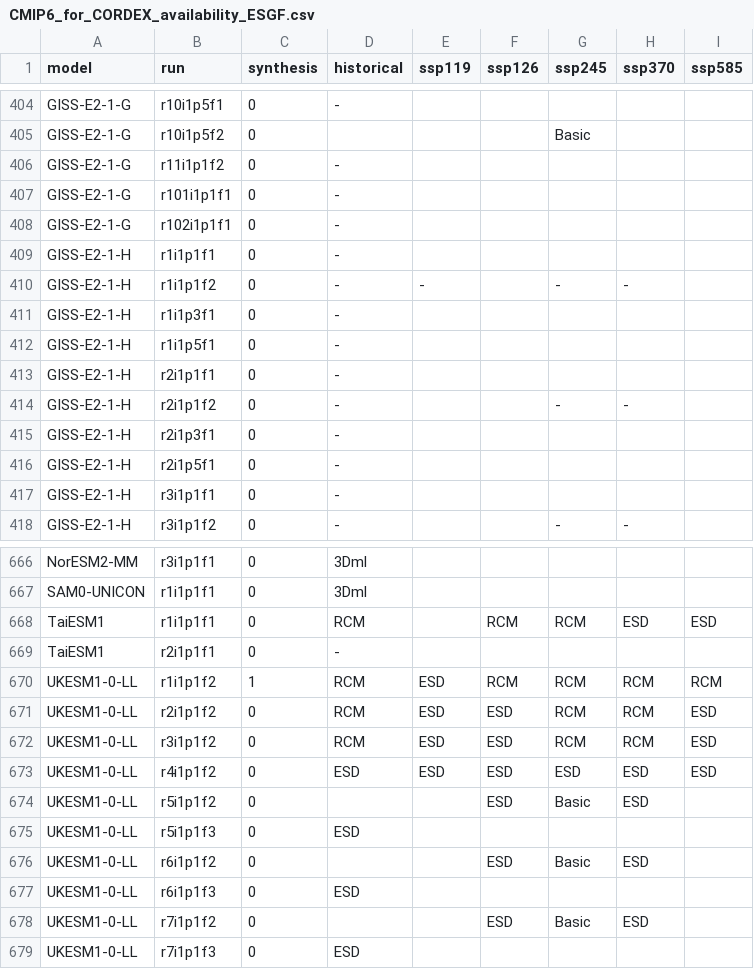
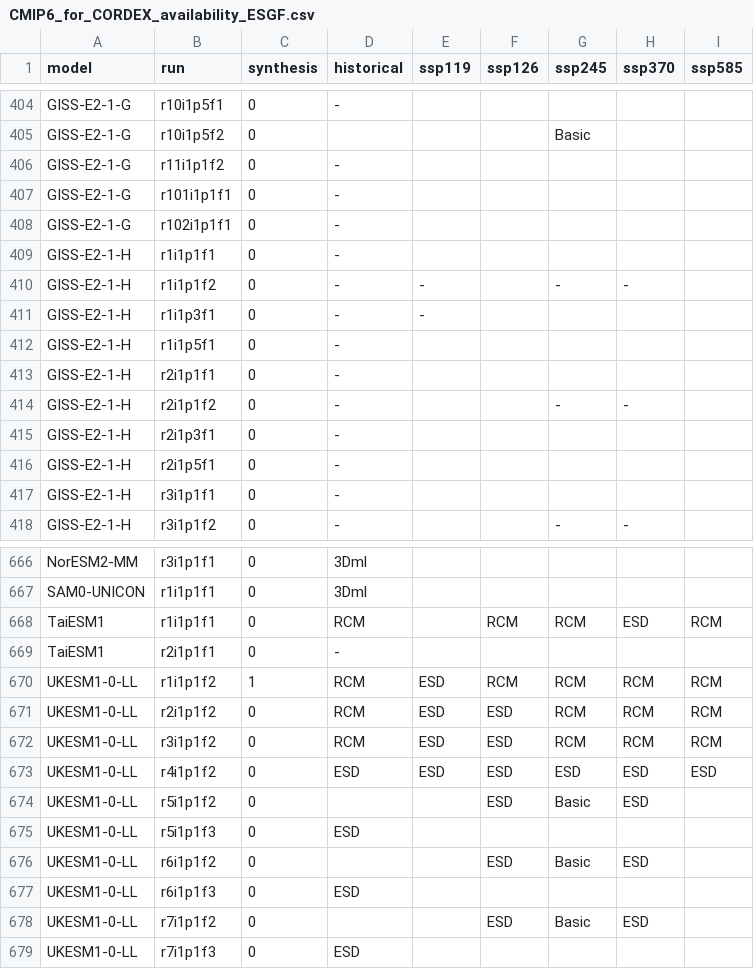
Before and after one commit to jesusff/cmip6-for-cordex, a CSV file: CMIP6_for_CORDEX_availability_ESGF.csv, drawn as a sheet; only a part is shown, gaps mark what is left out.

Commit message:
Update tables

```diff
--- a/CMIP6_for_CORDEX_availability_ESGF.csv
+++ b/CMIP6_for_CORDEX_availability_ESGF.csv
@@ -410,3 +410,3 @@ GISS-E2-1-H,r1i1p1f1,0,-,,,,,
 GISS-E2-1-H,r1i1p1f2,0,-,-,,-,-,
-GISS-E2-1-H,r1i1p3f1,0,-,,,,,
+GISS-E2-1-H,r1i1p3f1,0,-,-,,,,
 GISS-E2-1-H,r1i1p5f1,0,-,,,,,
@@ -667,7 +667,7 @@ NorESM2-MM,r3i1p1f1,0,3Dml,,,,,
 SAM0-UNICON,r1i1p1f1,0,3Dml,,,,,
-TaiESM1,r1i1p1f1,0,RCM,,RCM,RCM,ESD,ESD
+TaiESM1,r1i1p1f1,0,RCM,,RCM,RCM,ESD,RCM
 TaiESM1,r2i1p1f1,0,-,,,,,
 UKESM1-0-LL,r1i1p1f2,1,RCM,ESD,RCM,RCM,RCM,RCM
-UKESM1-0-LL,r2i1p1f2,0,RCM,ESD,ESD,RCM,RCM,ESD
-UKESM1-0-LL,r3i1p1f2,0,RCM,ESD,ESD,RCM,RCM,ESD
+UKESM1-0-LL,r2i1p1f2,0,RCM,ESD,ESD,RCM,RCM,RCM
+UKESM1-0-LL,r3i1p1f2,0,RCM,ESD,ESD,RCM,RCM,RCM
 UKESM1-0-LL,r4i1p1f2,0,ESD,ESD,ESD,ESD,ESD,ESD
```
Also changed, not shown: CMIP6_studies_table_AUS.csv, CMIP6_studies_table_EUR.csv, 4 other files.
